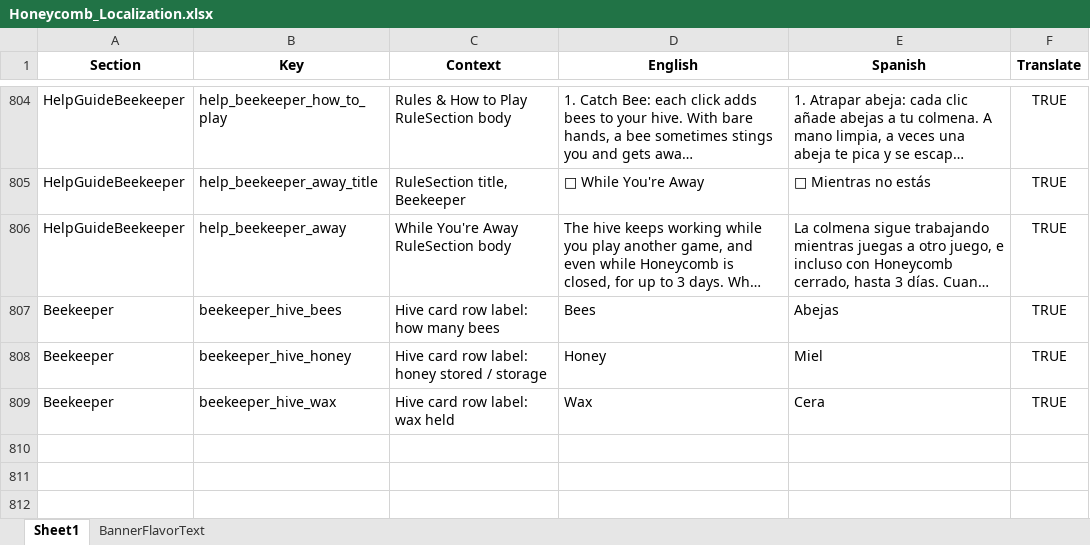
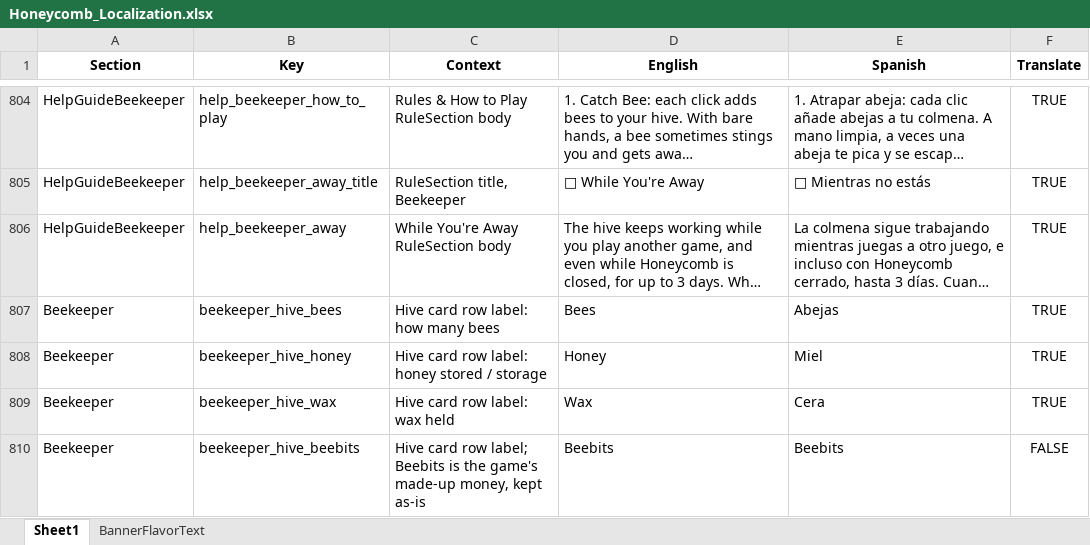
Before and after one commit to ohrealleah-lab/Honeycomb, an Excel workbook: tools/Honeycomb_Localization.xlsx, sheet Sheet1, drawn as a sheet; only a part is shown, gaps mark what is left out; long unchanged cells end in …; values as stored, in another font and other column widths than the file's, no borders; the diff names each change by its address in the sheet, - before the commit and + after, or states it on an @@ line.

```diff
--- a/tools/Honeycomb_Localization.xlsx (sheet Sheet1)
+++ b/tools/Honeycomb_Localization.xlsx (sheet Sheet1)
+row 810: Beekeeper | beekeeper_hive_beebits | Hive card row label; Beebits is the game's made-up money, kept as-is | Beebits | Beebits | FALSE
```
Also changed, not shown: 10 other files.
